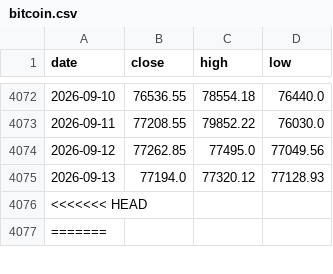
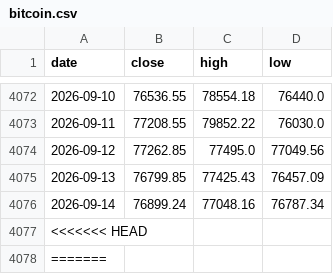
Before and after one commit to soohucn-gif/macro5-dashboard, a CSV file: data/bitcoin.csv, drawn as a sheet; only a part is shown, gaps mark what is left out.

```diff
--- a/data/bitcoin.csv
+++ b/data/bitcoin.csv
@@ -4074,3 +4074,4 @@ date,close,high,low
 2026-09-12,77262.85,77495.0,77049.56
-2026-09-13,77194.0,77320.12,77128.93
+2026-09-13,76799.85,77425.43,76457.09
+2026-09-14,76899.24,77048.16,76787.34
 <<<<<<< HEAD,,,
```
Also changed, not shown: data/gpu_rental.csv, 5 other files.
